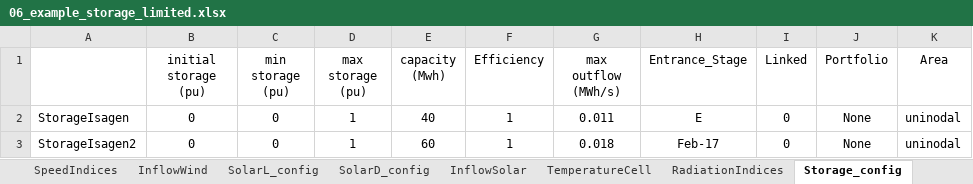
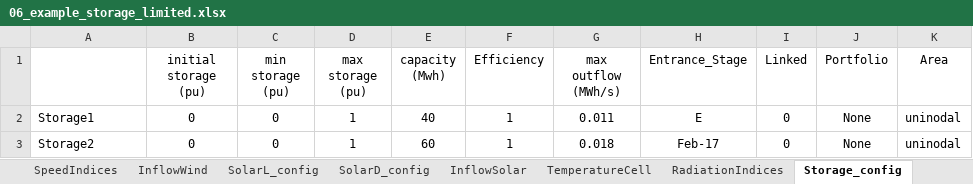
Before and after one commit to maep-tools/maep-sddp-sourcecode, an Excel workbook: datasystem/06_example_storage_limited.xlsx, sheet Storage_config, drawn as a sheet; only a part is shown; values as stored, in another font and other column widths than the file's, no borders; the diff names each change by its address in the sheet, - before the commit and + after, or states it on an @@ line.

```diff
--- a/datasystem/06_example_storage_limited.xlsx (sheet Storage_config)
+++ b/datasystem/06_example_storage_limited.xlsx (sheet Storage_config)
-A2: StorageIsagen
+A2: Storage1
-A3: StorageIsagen2
+A3: Storage2
```
Also changed, not shown: sheet Wind_config, sheet Biomass_config, sheet SpeedIndices, sheet InflowWind, datasystem/01_example_hydrothermal.xlsx, datasystem/02_example_hydrothermal_exp.xlsx, 5 other files.
